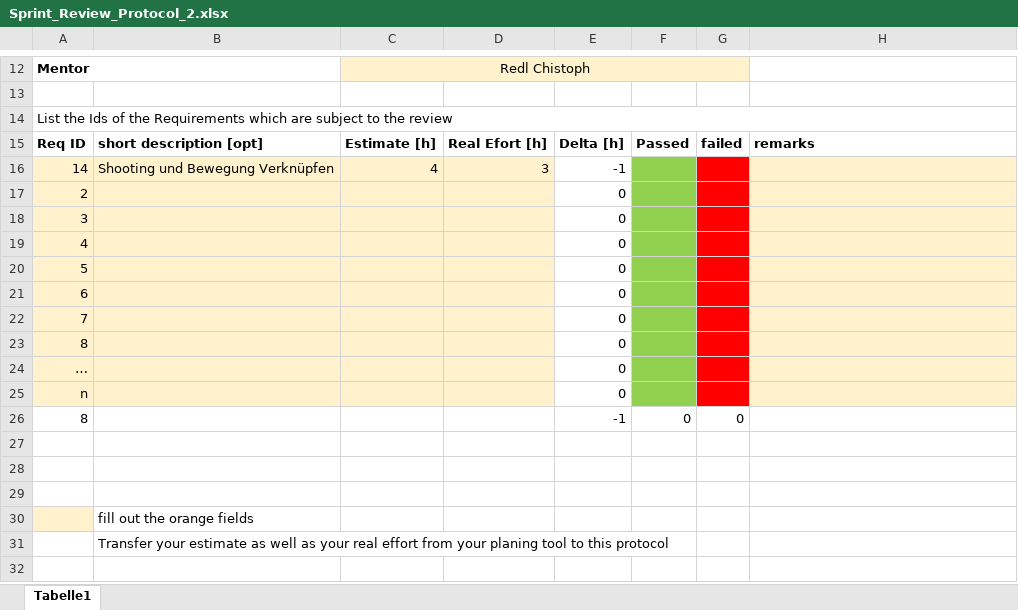
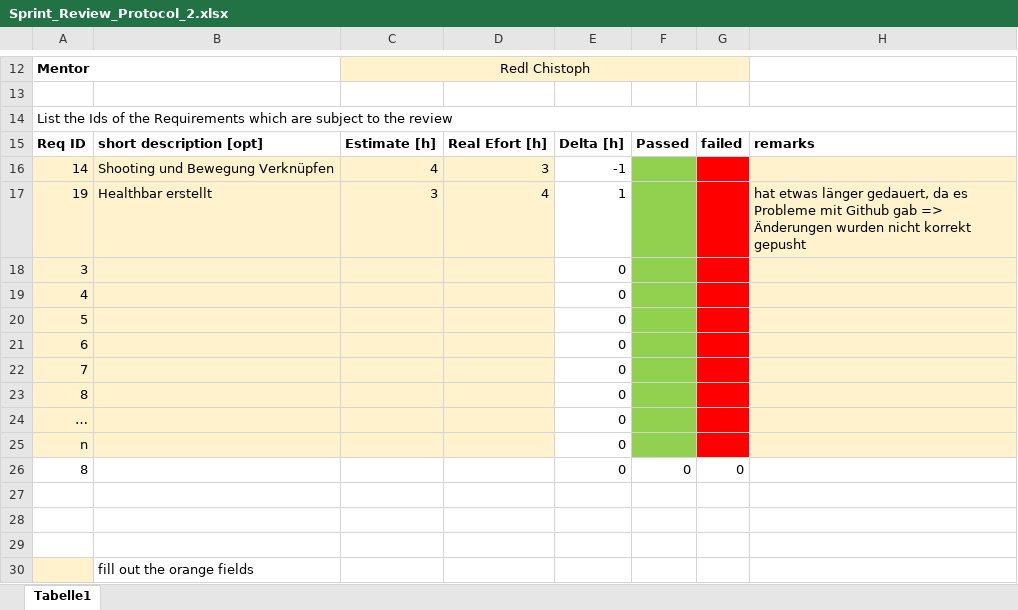
Before and after one commit to Philip-pd/INNO-27, an Excel workbook: Documentation/Sprint_Review_Protocol_2.xlsx, sheet Tabelle1, drawn as a sheet; only a part is shown, gaps mark what is left out; the shorter side is filled out with more unchanged rows; values as stored, in another font and other column widths than the file's, no borders; removed rows and columns are numbered as before the commit, all else as after; the diff names each change by its address in the sheet, - before the commit and + after, or states it on an @@ line.

Commit message:
update_protocol

```diff
--- a/Documentation/Sprint_Review_Protocol_2.xlsx (sheet Tabelle1)
+++ b/Documentation/Sprint_Review_Protocol_2.xlsx (sheet Tabelle1)
-row 17: 2 |  |  |  | 0
+row 17: 19 | Healthbar erstellt | 3 | 4 | 1 |  |  | hat etwas länger gedauert, da es Probleme mit Github gab => Änderungen wurden nicht korrekt gepusht
-E26: -1
+E26: 0
```
